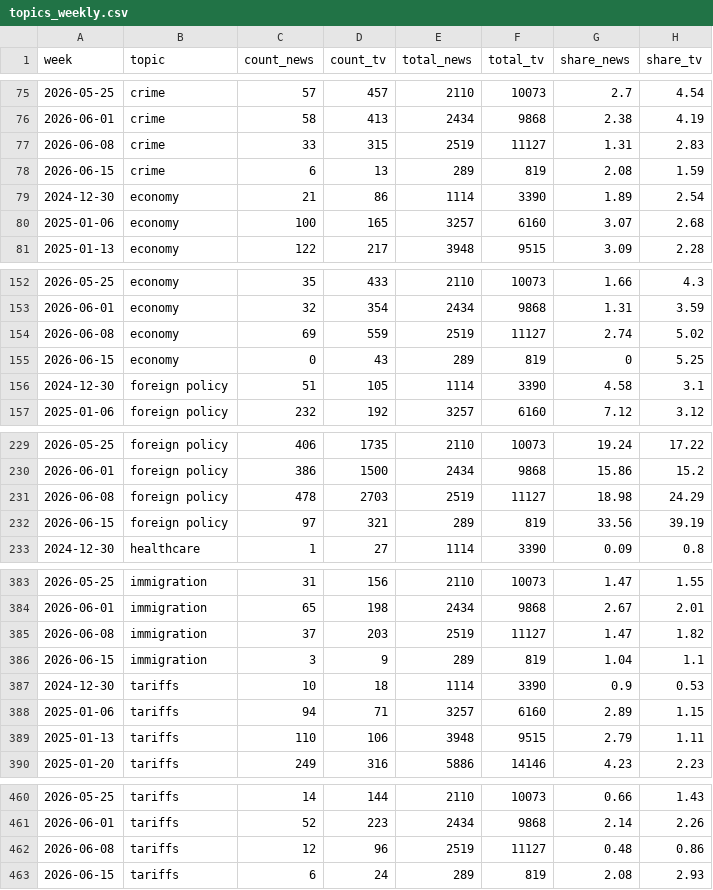
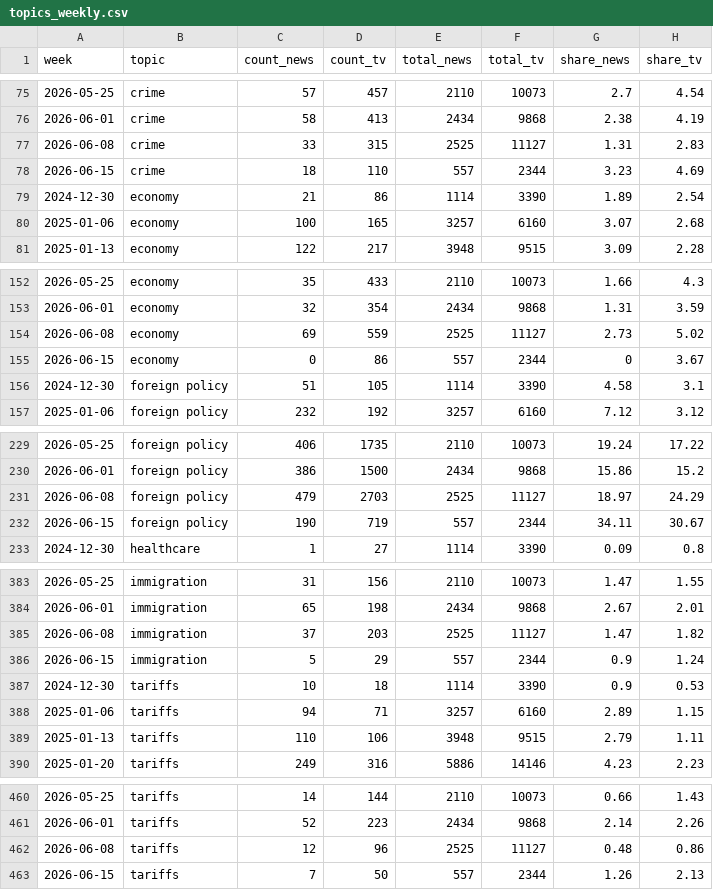
Before and after one commit to kevin-deluca-polisci/coverage-tracker, a CSV file: data/topics_weekly.csv, drawn as a sheet; only a part is shown, gaps mark what is left out; the diff covers the shown part only.

```diff
--- a/data/topics_weekly.csv
+++ b/data/topics_weekly.csv
@@ -76,4 +76,4 @@
 2026-06-01,"crime",58,413,2434,9868,2.38,4.19
-2026-06-08,"crime",33,315,2519,11127,1.31,2.83
-2026-06-15,"crime",6,13,289,819,2.08,1.59
+2026-06-08,"crime",33,315,2525,11127,1.31,2.83
+2026-06-15,"crime",18,110,557,2344,3.23,4.69
 2024-12-30,"economy",21,86,1114,3390,1.89,2.54
@@ -153,4 +153,4 @@
 2026-06-01,"economy",32,354,2434,9868,1.31,3.59
-2026-06-08,"economy",69,559,2519,11127,2.74,5.02
-2026-06-15,"economy",0,43,289,819,0,5.25
+2026-06-08,"economy",69,559,2525,11127,2.73,5.02
+2026-06-15,"economy",0,86,557,2344,0,3.67
 2024-12-30,"foreign policy",51,105,1114,3390,4.58,3.1
@@ -230,4 +230,4 @@
 2026-06-01,"foreign policy",386,1500,2434,9868,15.86,15.2
-2026-06-08,"foreign policy",478,2703,2519,11127,18.98,24.29
-2026-06-15,"foreign policy",97,321,289,819,33.56,39.19
+2026-06-08,"foreign policy",479,2703,2525,11127,18.97,24.29
+2026-06-15,"foreign policy",190,719,557,2344,34.11,30.67
 2024-12-30,"healthcare",1,27,1114,3390,0.09,0.8
@@ -384,4 +384,4 @@
 2026-06-01,"immigration",65,198,2434,9868,2.67,2.01
-2026-06-08,"immigration",37,203,2519,11127,1.47,1.82
-2026-06-15,"immigration",3,9,289,819,1.04,1.1
+2026-06-08,"immigration",37,203,2525,11127,1.47,1.82
+2026-06-15,"immigration",5,29,557,2344,0.9,1.24
 2024-12-30,"tariffs",10,18,1114,3390,0.9,0.53
@@ -461,3 +461,3 @@
 2026-06-01,"tariffs",52,223,2434,9868,2.14,2.26
-2026-06-08,"tariffs",12,96,2519,11127,0.48,0.86
-2026-06-15,"tariffs",6,24,289,819,2.08,2.93
+2026-06-08,"tariffs",12,96,2525,11127,0.48,0.86
+2026-06-15,"tariffs",7,50,557,2344,1.26,2.13
```
Also changed, not shown: 6 edited cells elsewhere in this file, data/weekly_news.csv, data/weekly_news_agg.csv, 3 other files.
